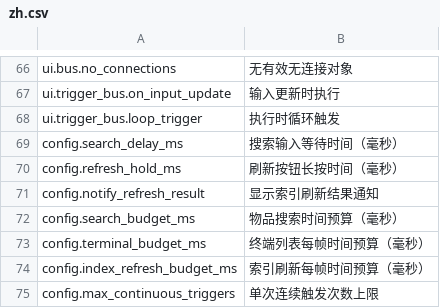
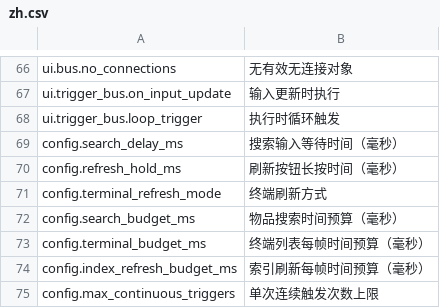
Before and after one commit to EikoocS/DigitalLogistics, a CSV file: Localization/zh.csv, drawn as a sheet; only a part is shown, gaps mark what is left out.

```diff
--- a/Localization/zh.csv
+++ b/Localization/zh.csv
@@ -70,3 +70,3 @@ config.search_delay_ms,搜索输入等待时间（毫秒）
 config.refresh_hold_ms,刷新按钮长按时间（毫秒）
-config.notify_refresh_result,显示索引刷新结果通知
+config.terminal_refresh_mode,终端刷新方式
 config.search_budget_ms,物品搜索时间预算（毫秒）
```
Also changed, not shown: Localization/en.csv, 7 other files.
